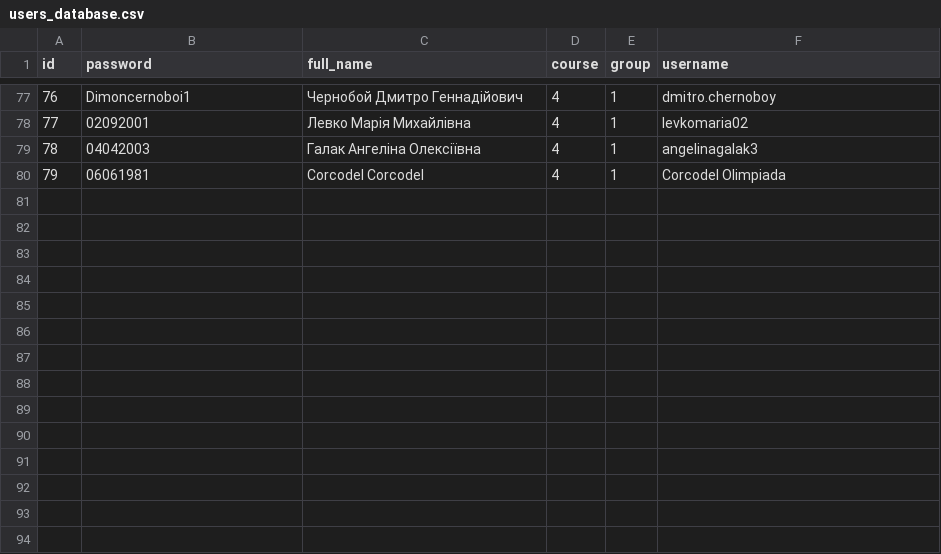
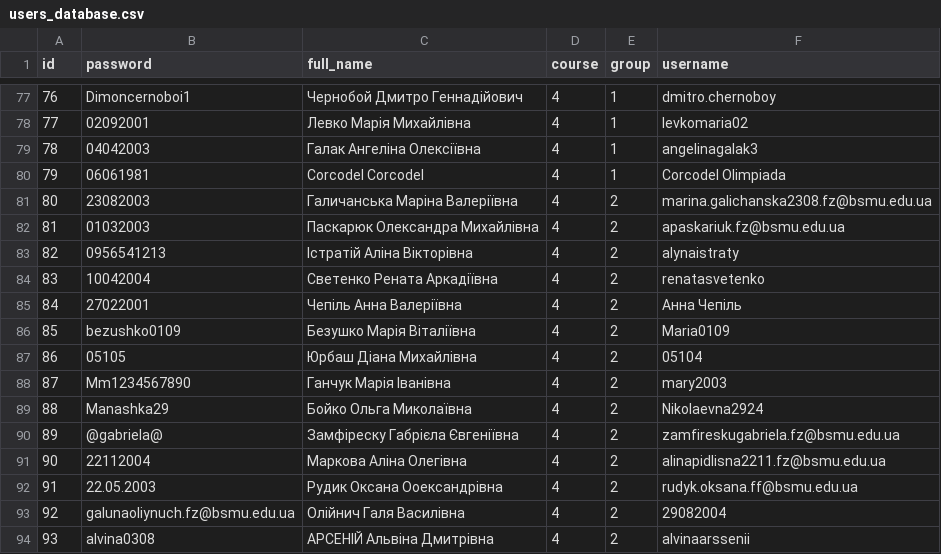
Before and after one commit to pruhlo/ExamPrep, a CSV file: app/users_database.csv, drawn as a sheet; only a part is shown, gaps mark what is left out; the diff names each change by its address in the sheet, - before the commit and + after, or states it on an @@ line.

Commit message:
upd DB users

```diff
--- a/app/users_database.csv
+++ b/app/users_database.csv
+row 81: 80 | 23082003 | Галичанська Маріна Валеріївна | 4 | 2 | marina.galichanska2308.fz@bsmu.edu.ua
+row 82: 81 | 01032003 | Паскарюк Олександра Михайлівна | 4 | 2 | apaskariuk.fz@bsmu.edu.ua
+row 83: 82 | 0956541213 | Істратій Аліна Вікторівна | 4 | 2 | alynaistraty
+row 84: 83 | 10042004 | Светенко Рената Аркадіївна | 4 | 2 | renatasvetenko
+row 85: 84 | 27022001 | Чепіль Анна Валеріївна | 4 | 2 | Анна Чепіль
+row 86: 85 | bezushko0109 | Безушко Марія Віталіївна | 4 | 2 | Maria0109
+row 87: 86 | 05105 | Юрбаш Діана Михайлівна | 4 | 2 | 05104
+row 88: 87 | Mm1234567890 | Ганчук Марія Іванівна | 4 | 2 | mary2003
+row 89: 88 | Manashka29 | Бойко Ольга Миколаївна | 4 | 2 | Nikolaevna2924
+row 90: 89 | @gabriela@ | Замфіреску Габрієла Євгеніївна | 4 | 2 | zamfireskugabriela.fz@bsmu.edu.ua
+row 91: 90 | 22112004 | Маркова Аліна Олегівна | 4 | 2 | alinapidlisna2211.fz@bsmu.edu.ua
+row 92: 91 | 22.05.2003 | Рудик Оксана Ооександрівна | 4 | 2 | rudyk.oksana.ff@bsmu.edu.ua
+row 93: 92 | galunaoliynuch.fz@bsmu.edu.ua | Олійнич Галя Василівна | 4 | 2 | 29082004
+row 94: 93 | alvina0308 | АРСЕНІЙ Альвіна Дмитрівна | 4 | 2 | alvinaarssenii
```
